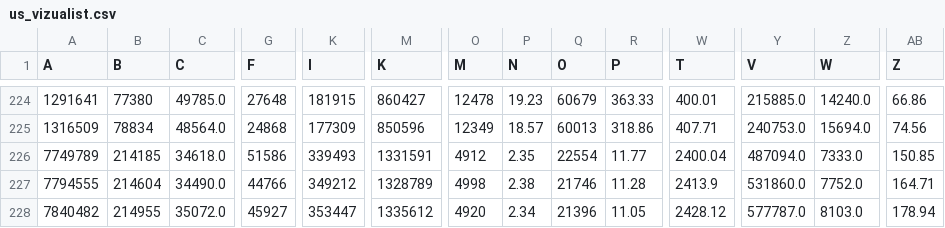
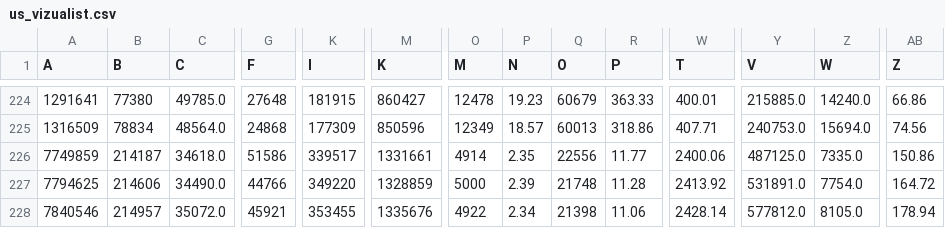
Before and after one commit to vedadr/CORONA19_VIZUALIST, a CSV file: us_vizualist.csv, drawn as a sheet; only a part is shown, gaps mark what is left out; the diff covers the shown part only; the diff names each change by its address in the sheet, - before the commit and + after, or states it on an @@ line.

```diff
--- a/us_vizualist.csv
+++ b/us_vizualist.csv
-A226 (A): 7749789
+A226 (A): 7749859
-B226 (B): 214185
+B226 (B): 214187
-K226 (I): 339493
+K226 (I): 339517
-M226 (K): 1331591
+M226 (K): 1331661
-O226 (M): 4912
+O226 (M): 4914
-Q226 (O): 22554
+Q226 (O): 22556
-W226 (T): 2400.04
+W226 (T): 2400.06
-Y226 (V): 487094.0
+Y226 (V): 487125.0
-Z226 (W): 7333.0
+Z226 (W): 7335.0
-AB226 (Z): 150.85
+AB226 (Z): 150.86
-A227 (A): 7794555
+A227 (A): 7794625
-B227 (B): 214604
+B227 (B): 214606
-K227 (I): 349212
+K227 (I): 349220
-M227 (K): 1328789
+M227 (K): 1328859
-O227 (M): 4998
+O227 (M): 5000
-P227 (N): 2.38
+P227 (N): 2.39
-Q227 (O): 21746
+Q227 (O): 21748
-W227 (T): 2413.9
+W227 (T): 2413.92
-Y227 (V): 531860.0
+Y227 (V): 531891.0
-Z227 (W): 7752.0
+Z227 (W): 7754.0
-AB227 (Z): 164.71
+AB227 (Z): 164.72
-A228 (A): 7840482
+A228 (A): 7840546
-B228 (B): 214955
+B228 (B): 214957
-G228 (F): 45927
+G228 (F): 45921
-K228 (I): 353447
+K228 (I): 353455
-M228 (K): 1335612
+M228 (K): 1335676
-O228 (M): 4920
+O228 (M): 4922
-Q228 (O): 21396
+Q228 (O): 21398
-R228 (P): 11.05
+R228 (P): 11.06
-W228 (T): 2428.12
+W228 (T): 2428.14
-Y228 (V): 577787.0
+Y228 (V): 577812.0
-Z228 (W): 8103.0
+Z228 (W): 8105.0
```
Also changed, not shown: 1 added row and 120 edited cells elsewhere in this file, 1 other file.
